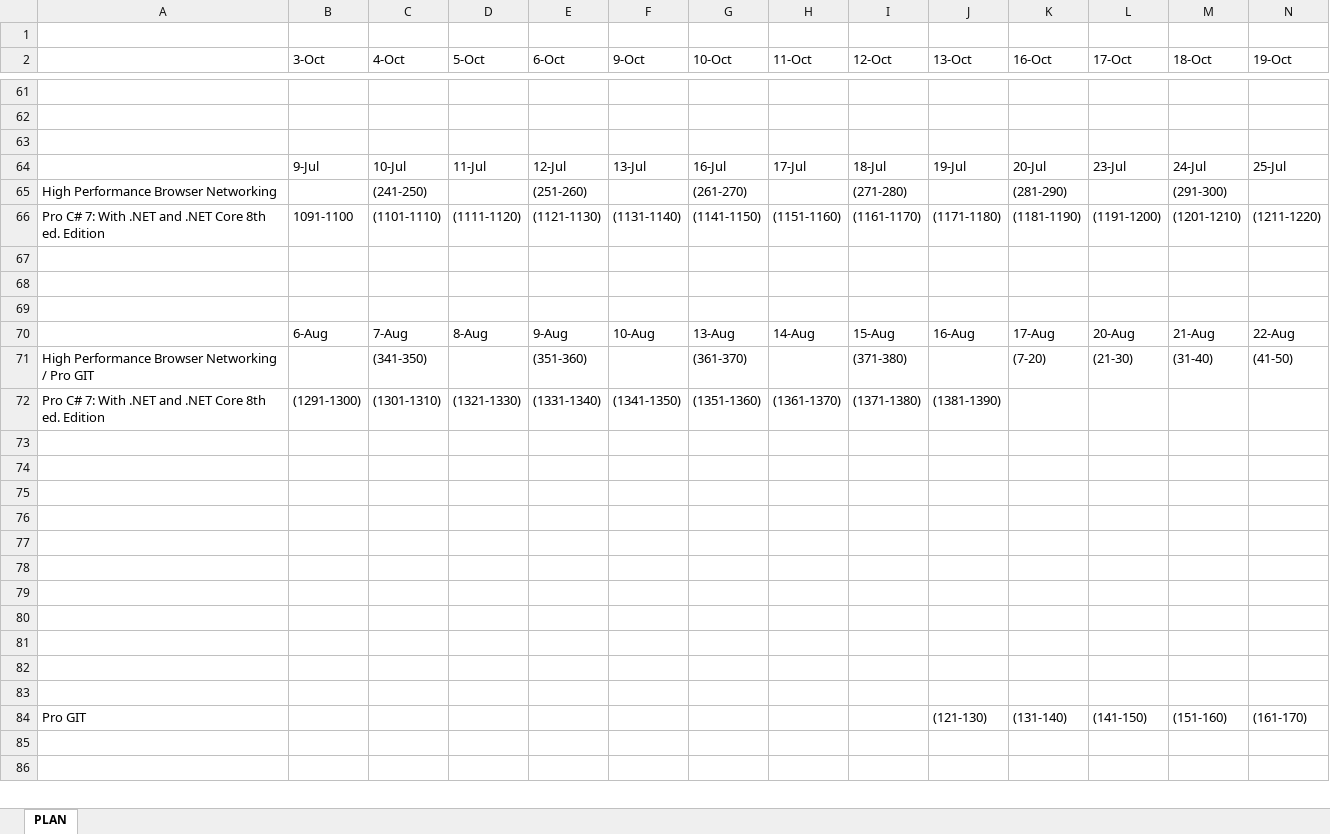
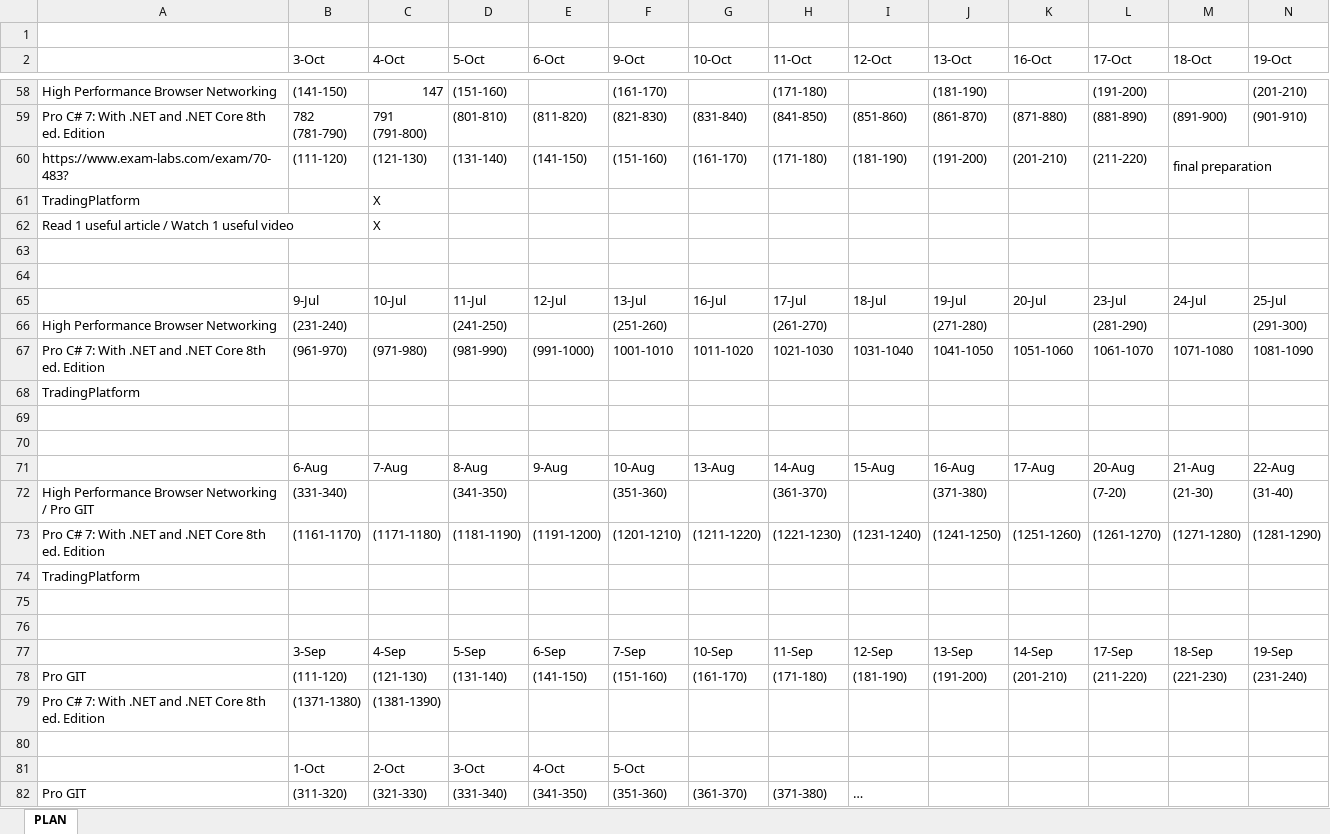
Before and after one commit to MargaretSmoliakova/Self-Improvement-PLAN, an Excel workbook: PLAN_Workflow.xlsx, sheet PLAN, drawn as a sheet; only a part is shown, gaps mark what is left out; values as stored, in another font and other column widths than the file's, no cell formats; removed rows and columns are numbered as before the commit, all else as after; rows hold the shown columns only; ↵ is a line break in a cell; the diff covers the shown part only; the diff names each change by its address in the sheet, - before the commit and + after, or states it on an @@ line.

```diff
--- a/PLAN_Workflow.xlsx (sheet PLAN)
+++ b/PLAN_Workflow.xlsx (sheet PLAN)
-row 58: (empty)
+row 58: High Performance Browser Networking | (141-150) | 147 | (151-160) |  | (161-170) |  | (171-180) |  | (181-190) |  | (191-200) |  | (201-210)
+row 59: Pro C# 7: With .NET and .NET Core 8th ed. Edition | 782 ↵ (781-790) | 791 ↵ (791-800) | (801-810) | (811-820) | (821-830) | (831-840) | (841-850) | (851-860) | (861-870) | (871-880) | (881-890) | (891-900) | (901-910)
+row 60: https://www.exam-labs.com/exam/70-483? | (111-120) | (121-130) | (131-140) | (141-150) | (151-160) | (161-170) | (171-180) | (181-190) | (191-200) | (201-210) | (211-220) | final preparation
+row 61: TradingPlatform |  | Х
+row 62: Read 1 useful article / Watch 1 useful video |  | Х
-row 65: High Performance Browser Networking |  | (241-250) |  | (251-260) |  | (261-270) |  | (271-280) |  | (281-290) |  | (291-300)
-row 66: Pro C# 7: With .NET and .NET Core 8th ed. Edition | 1091-1100 | (1101-1110) | (1111-1120) | (1121-1130) | (1131-1140) | (1141-1150) | (1151-1160) | (1161-1170) | (1171-1180) | (1181-1190) | (1191-1200) | (1201-1210) | (1211-1220)
-row 66: (empty)
+row 66: High Performance Browser Networking | (231-240) |  | (241-250) |  | (251-260) |  | (261-270) |  | (271-280) |  | (281-290) |  | (291-300)
+row 67: Pro C# 7: With .NET and .NET Core 8th ed. Edition | (961-970) | (971-980) | (981-990) | (991-1000) | 1001-1010 | 1011-1020 | 1021-1030 | 1031-1040 | 1041-1050 | 1051-1060 | 1061-1070 | 1071-1080 | 1081-1090
+row 68: TradingPlatform
-row 71: High Performance Browser Networking / Pro GIT |  | (341-350) |  | (351-360) |  | (361-370) |  | (371-380) |  | (7-20) | (21-30) | (31-40) | (41-50)
-row 72: Pro C# 7: With .NET and .NET Core 8th ed. Edition | (1291-1300) | (1301-1310) | (1321-1330) | (1331-1340) | (1341-1350) | (1351-1360) | (1361-1370) | (1371-1380) | (1381-1390)
+row 72: High Performance Browser Networking / Pro GIT | (331-340) |  | (341-350) |  | (351-360) |  | (361-370) |  | (371-380) |  | (7-20) | (21-30) | (31-40)
+row 73: Pro C# 7: With .NET and .NET Core 8th ed. Edition | (1161-1170) | (1171-1180) | (1181-1190) | (1191-1200) | (1201-1210) | (1211-1220) | (1221-1230) | (1231-1240) | (1241-1250) | (1251-1260) | (1261-1270) | (1271-1280) | (1281-1290)
+row 74: TradingPlatform
+row 77:  | 3-Sep | 4-Sep | 5-Sep | 6-Sep | 7-Sep | 10-Sep | 11-Sep | 12-Sep | 13-Sep | 14-Sep | 17-Sep | 18-Sep | 19-Sep
+row 78: Pro GIT | (111-120) | (121-130) | (131-140) | (141-150) | (151-160) | (161-170) | (171-180) | (181-190) | (191-200) | (201-210) | (211-220) | (221-230) | (231-240)
+row 79: Pro C# 7: With .NET and .NET Core 8th ed. Edition | (1371-1380) | (1381-1390)
-row 81: (empty)
+row 81:  | 1-Oct | 2-Oct | 3-Oct | 4-Oct | 5-Oct
-row 82: (empty)
+row 82: Pro GIT | (311-320) | (321-330) | (331-340) | (341-350) | (351-360) | (361-370) | (371-380) | …
-row 78: (empty)
-row 79: (empty)
-row 80: (empty)
-row 81: (empty)
-row 82: (empty)
-row 83: (empty)
-row 84: Pro GIT |  |  |  |  |  |  |  |  | (121-130) | (131-140) | (141-150) | (151-160) | (161-170)
-row 85: (empty)
-row 86: (empty)
```
Also changed, not shown: 3 added rows, 7 removed rows and 82 edited cells elsewhere in this sheet, cell formats, 1 other file.
